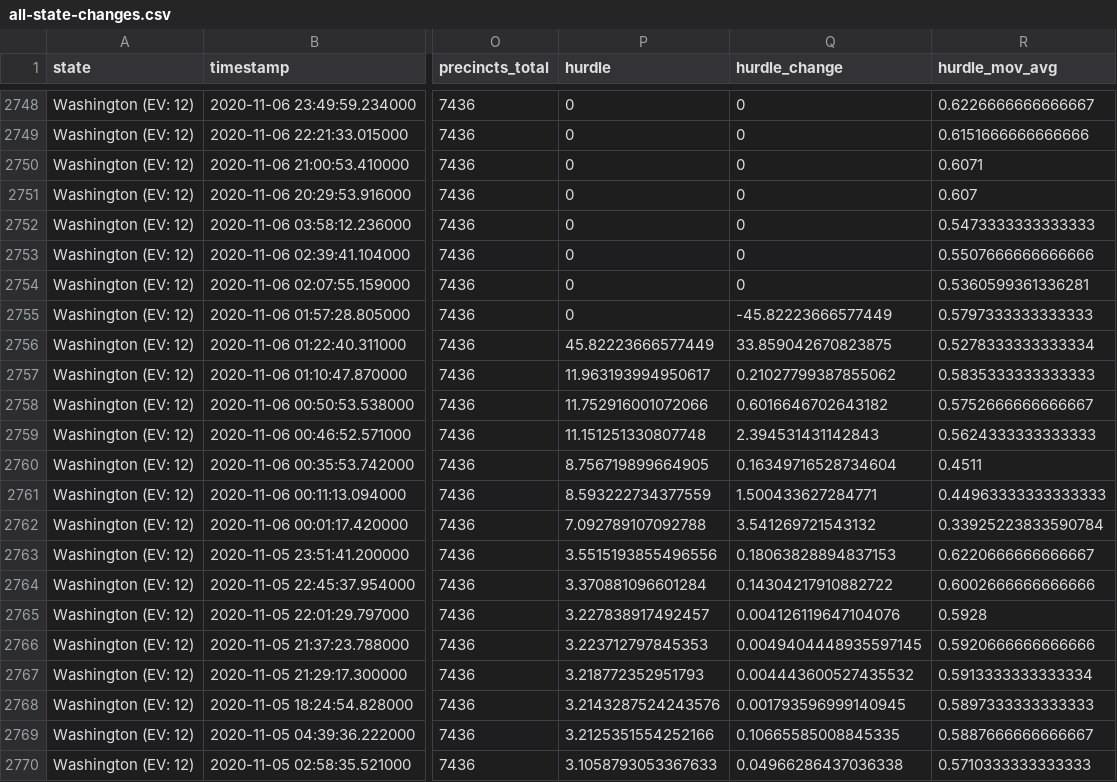
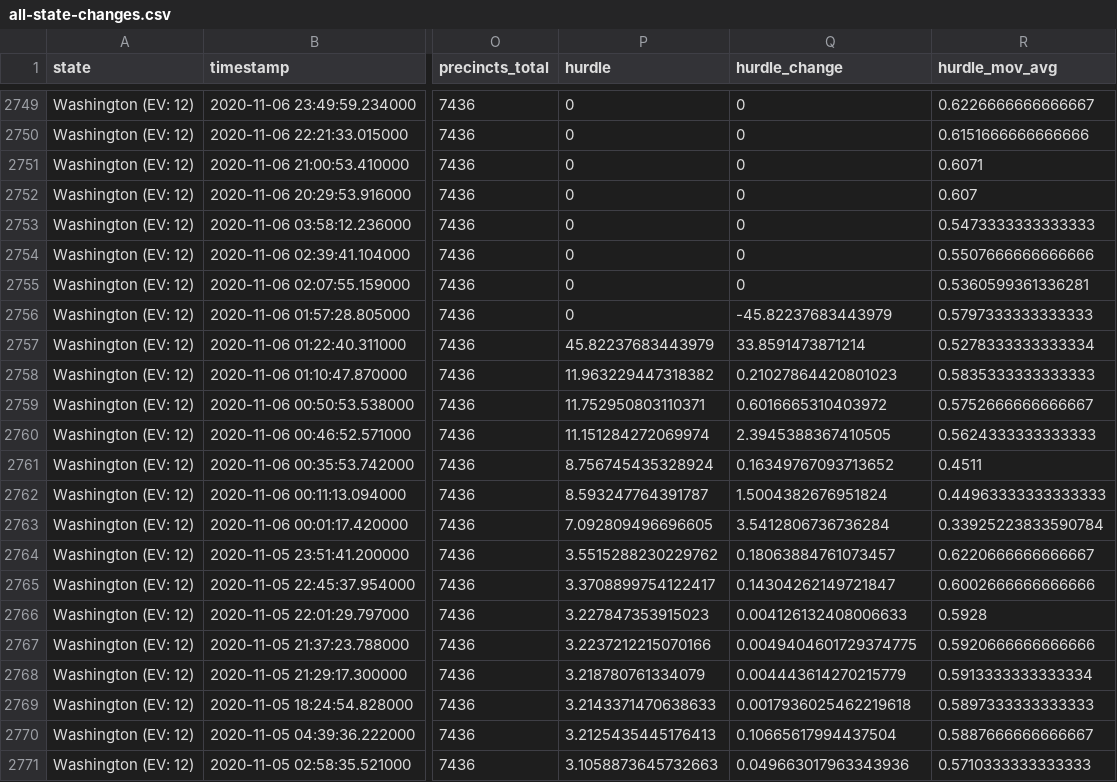
Before and after one commit to ThinkBIG-Company/nyt-2020-election-scraper, a CSV file: all-state-changes.csv, drawn as a sheet; only a part is shown, gaps mark what is left out; addresses are those after the commit; the diff covers the shown part only; the diff names each change by its address in the sheet, - before the commit and + after, or states it on an @@ line.

```diff
--- a/all-state-changes.csv
+++ b/all-state-changes.csv
-Q2756 (hurdle_change): -45.82223666577449
+Q2756 (hurdle_change): -45.82237683443979
-P2757 (hurdle): 45.82223666577449
+P2757 (hurdle): 45.82237683443979
-Q2757 (hurdle_change): 33.859042670823875
+Q2757 (hurdle_change): 33.8591473871214
-P2758 (hurdle): 11.963193994950617
+P2758 (hurdle): 11.963229447318382
-Q2758 (hurdle_change): 0.21027799387855062
+Q2758 (hurdle_change): 0.21027864420801023
-P2759 (hurdle): 11.752916001072066
+P2759 (hurdle): 11.752950803110371
-Q2759 (hurdle_change): 0.6016646702643182
+Q2759 (hurdle_change): 0.6016665310403972
-P2760 (hurdle): 11.151251330807748
+P2760 (hurdle): 11.151284272069974
-Q2760 (hurdle_change): 2.394531431142843
+Q2760 (hurdle_change): 2.3945388367410505
-P2761 (hurdle): 8.756719899664905
+P2761 (hurdle): 8.756745435328924
-Q2761 (hurdle_change): 0.16349716528734604
+Q2761 (hurdle_change): 0.16349767093713652
-P2762 (hurdle): 8.593222734377559
+P2762 (hurdle): 8.593247764391787
-Q2762 (hurdle_change): 1.500433627284771
+Q2762 (hurdle_change): 1.5004382676951824
-P2763 (hurdle): 7.092789107092788
+P2763 (hurdle): 7.092809496696605
-Q2763 (hurdle_change): 3.541269721543132
+Q2763 (hurdle_change): 3.5412806736736284
-P2764 (hurdle): 3.5515193855496556
+P2764 (hurdle): 3.5515288230229762
-Q2764 (hurdle_change): 0.18063828894837153
+Q2764 (hurdle_change): 0.18063884761073457
-P2765 (hurdle): 3.370881096601284
+P2765 (hurdle): 3.3708899754122417
-Q2765 (hurdle_change): 0.14304217910882722
+Q2765 (hurdle_change): 0.14304262149721847
-P2766 (hurdle): 3.227838917492457
+P2766 (hurdle): 3.227847353915023
-Q2766 (hurdle_change): 0.004126119647104076
+Q2766 (hurdle_change): 0.004126132408006633
-P2767 (hurdle): 3.223712797845353
+P2767 (hurdle): 3.2237212215070166
-Q2767 (hurdle_change): 0.0049404448935597145
+Q2767 (hurdle_change): 0.0049404601729374775
-P2768 (hurdle): 3.218772352951793
+P2768 (hurdle): 3.218780761334079
-Q2768 (hurdle_change): 0.004443600527435532
+Q2768 (hurdle_change): 0.004443614270215779
-P2769 (hurdle): 3.2143287524243576
+P2769 (hurdle): 3.2143371470638633
-Q2769 (hurdle_change): 0.001793596999140945
+Q2769 (hurdle_change): 0.0017936025462219618
-P2770 (hurdle): 3.2125351554252166
+P2770 (hurdle): 3.2125435445176413
-Q2770 (hurdle_change): 0.10665585008845335
+Q2770 (hurdle_change): 0.10665617994437504
-P2771 (hurdle): 3.1058793053367633
+P2771 (hurdle): 3.1058873645732663
-Q2771 (hurdle_change): 0.04966286437036338
+Q2771 (hurdle_change): 0.049663017963343936
```
Also changed, not shown: 1 added row and 34 edited cells elsewhere in this file, 6 other files.
